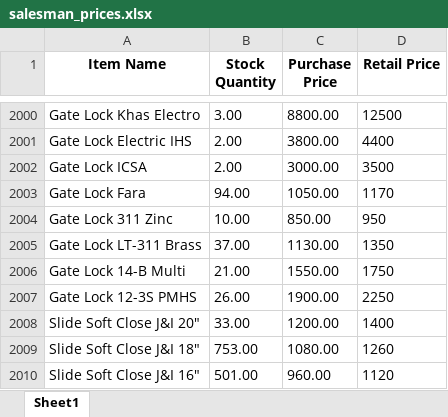
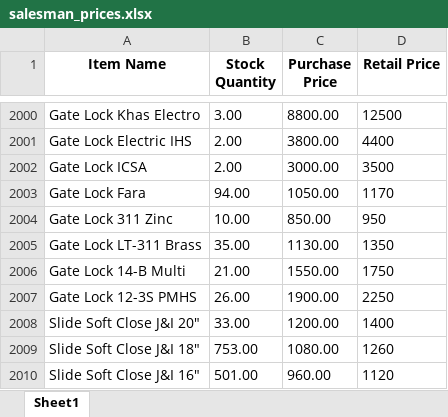
Before and after one commit to maliksam-web/hardware-price-sync, an Excel workbook: salesman_prices.xlsx, sheet Sheet1, drawn as a sheet; only a part is shown, gaps mark what is left out; values as stored, in another font and other column widths than the file's, no borders; the diff covers the shown part only; the diff names each change by its address in the sheet, - before the commit and + after, or states it on an @@ line.

```diff
--- a/salesman_prices.xlsx (sheet Sheet1)
+++ b/salesman_prices.xlsx (sheet Sheet1)
-B2005 (Stock Quantity): 37.00
+B2005 (Stock Quantity): 35.00
```
Also changed, not shown: 6 edited cells elsewhere in this sheet.
